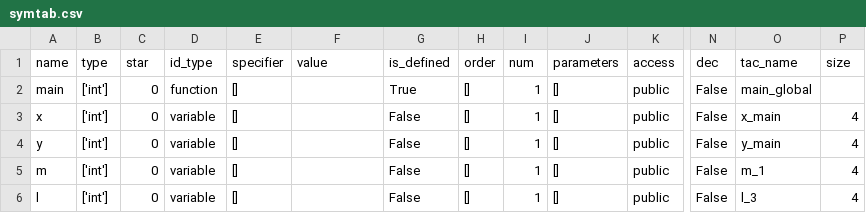
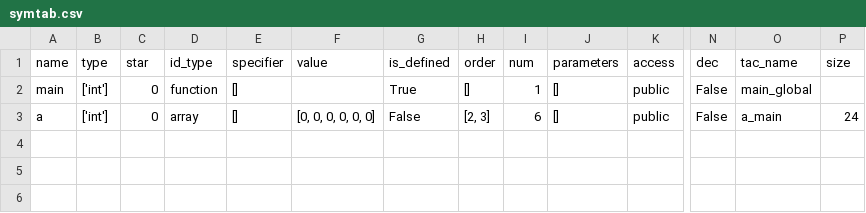
Before and after one commit to vaibhavnaagar/cpp_compiler, a CSV file: src/symtab.csv, drawn as a sheet; only a part is shown, gaps mark what is left out; rows hold the shown columns only; the diff names each change by its address in the sheet, - before the commit and + after, or states it on an @@ line.

Commit message:
TAC- Array Assignment

```diff
--- a/src/symtab.csv
+++ b/src/symtab.csv
-A3 (name): x
+A3 (name): a
-D3 (id_type): variable
+D3 (id_type): array
-F3 (value): (empty)
+F3 (value): [0, 0, 0, 0, 0, 0]
-H3 (order): []
+H3 (order): [2, 3]
-I3 (num): 1
+I3 (num): 6
-O3 (tac_name): x_main
+O3 (tac_name): a_main
-P3 (size): 4
+P3 (size): 24
-row 4: y | ['int'] | 0 | variable | [] |  | False | [] | 1 | [] | public | False | y_main | 4
-row 5: m | ['int'] | 0 | variable | [] |  | False | [] | 1 | [] | public | False | m_1 | 4
-row 6: l | ['int'] | 0 | variable | [] |  | False | [] | 1 | [] | public | False | l_3 | 4
```
Also changed, not shown: 4 other files.
